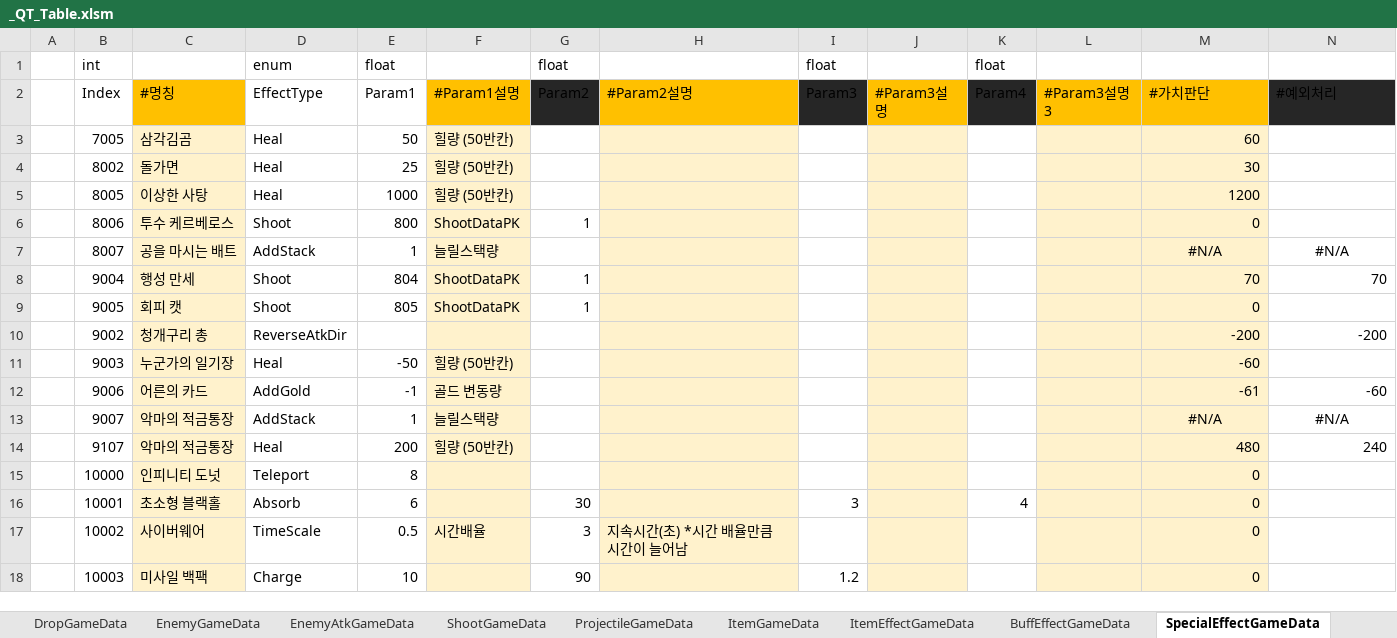
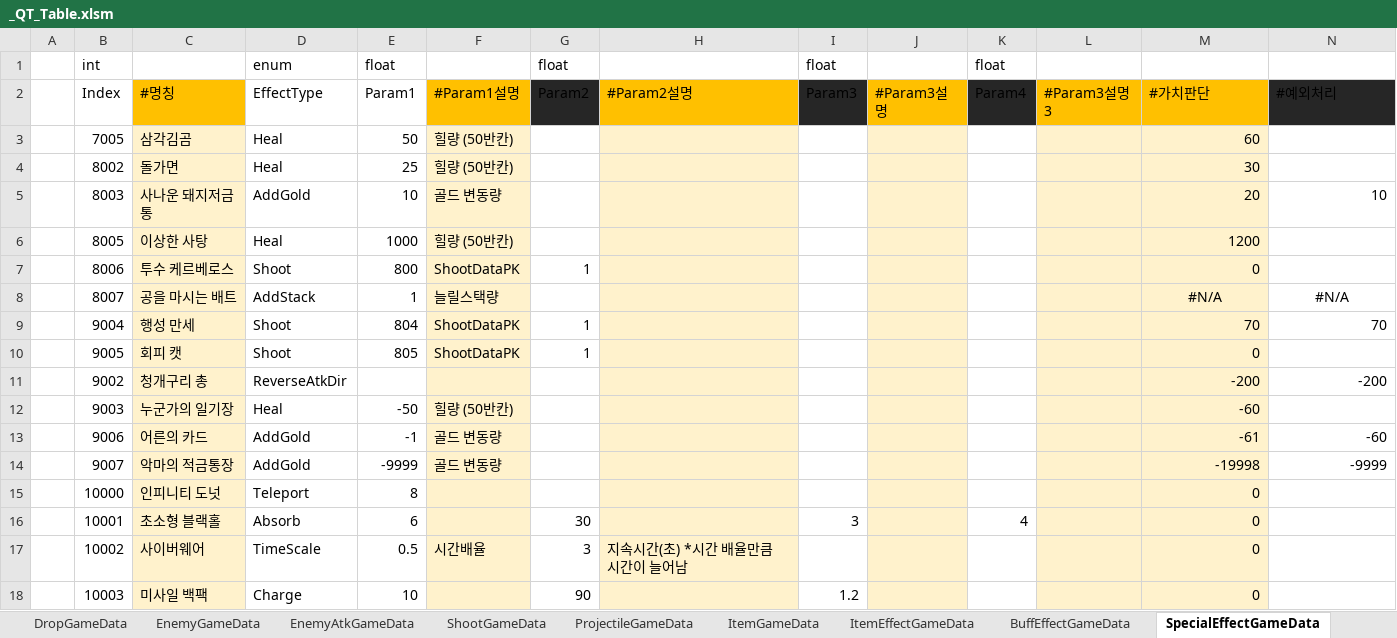
Before and after one commit to Cuty444/QT_Proto, an Excel workbook: _GameData/_QT_Table.xlsm, sheet SpecialEffectGameData, drawn as a sheet; only a part is shown; values as stored, in another font and other column widths than the file's, no borders; table styles not drawn; removed rows and columns are numbered as before the commit, all else as after; the diff names each change by its address in the sheet, - before the commit and + after, or states it on an @@ line.

Commit message:
아이템 효과 수정  - 저금통: 골드 획득량 변경 -> 방을 클리어할 때마다 골드 +10  - 적금통장: 체력 증가 효과 -> 골드를 전부 잃고, 골드 획득량 + 60%  - 챔피언모자인지... 차징 공격 시 공격력 증가하는 효과 아이템이 패링시 적용되게 오류가 있었음.  - 공을마시는배트: 스턴된 적을 때릴때마다 공증 -> 차징 공격시마다 공증 1% (최대 50), 층이동시 초기화  - 공마배 설명 너무 길어서 수정,  - 적금통장 설명 효과에 맞춰 수정

```diff
--- a/_GameData/_QT_Table.xlsm (sheet SpecialEffectGameData)
+++ b/_GameData/_QT_Table.xlsm (sheet SpecialEffectGameData)
+row 5:  | 8003 | 사나운 돼지저금통 | AddGold | 10 | 골드 변동량 |  |  |  |  |  |  | 20 | 10
-D14: AddStack
+D14: AddGold
-E14: 1
+E14: -9999
-F14: 늘릴스택량
+F14: 골드 변동량
-M14: #N/A
+M14: -19998
-M14:N14 alignment: center
+M14:N14 alignment: right
-N14: #N/A
+N14: -9999
-row 14:  | 9107 | 악마의 적금통장 | Heal | 200 | 힐량 (50반칸) |  |  |  |  |  |  | 480 | 240
```
Also changed, not shown: sheet ItemEffectGameData, sheet BuffEffectGameData, sheet LocaleGameData, sheet ItemGameData, formulas that keep their value, charts or pictures, 5 other files.
